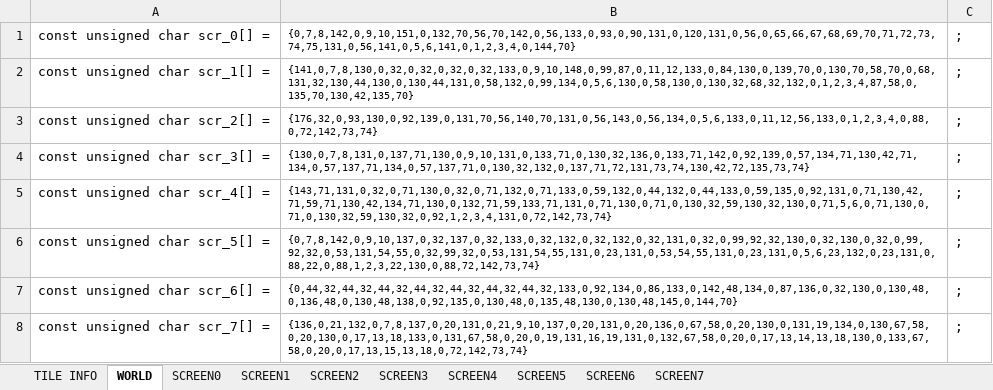
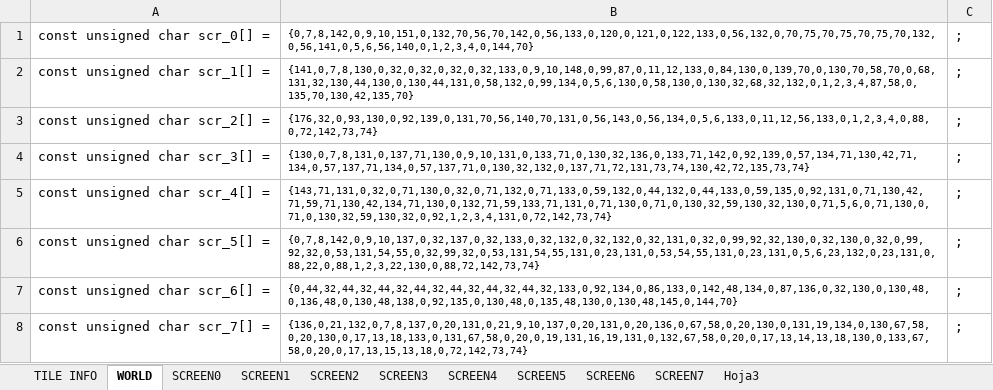
Before and after one commit to cmgonzalez/gandalf, an Excel workbook: map/gandalf_map.xlsm, sheet WORLD, drawn as a sheet; values as stored, in another font and other column widths than the file's, no borders; the diff names each change by its address in the sheet, - before the commit and + after, or states it on an @@ line.

```diff
--- a/map/gandalf_map.xlsm (sheet WORLD)
+++ b/map/gandalf_map.xlsm (sheet WORLD)
+sheet tab: Hoja3
-B1: {0,7,8,142,0,9,10,151,0,132,70,56,70,142,0,56,133,0,93,0,90,131,0,120,131,0,56,0,65,66,67,68,69,70,71,72,73,74,75,131,0,56,141,0,5,6,141,0,1,2,3,4,0,144,70}
+B1: {0,7,8,142,0,9,10,151,0,132,70,56,70,142,0,56,133,0,120,0,121,0,122,133,0,56,132,0,70,75,70,75,70,75,70,132,0,56,141,0,5,6,56,140,0,1,2,3,4,0,144,70}
```
Also changed, not shown: sheet SCREEN0, sheet TILE INFO, 11 other files.
